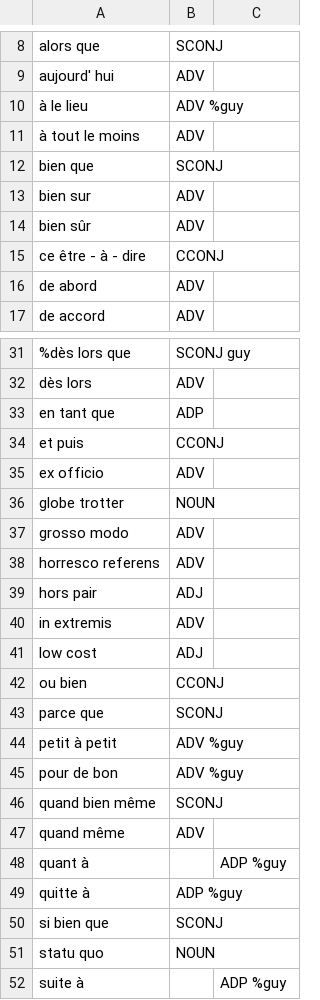
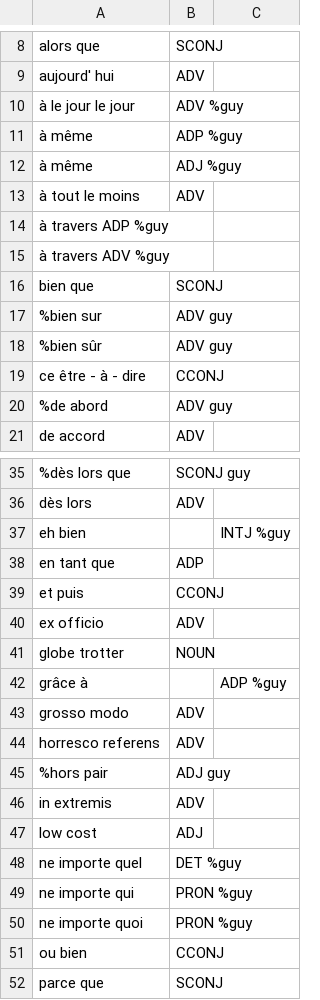
Before and after one commit to bguil/UD-French, a TSV file: lexiqueFIXED_POS.tsv, drawn as a sheet; only a part is shown, gaps mark what is left out; the shorter side is filled out with more unchanged rows; removed rows and columns are numbered as before the commit, all else as after; the diff covers the shown part only; the diff names each change by its address in the sheet, - before the commit and + after, or states it on an @@ line.

```diff
--- a/lexiqueFIXED_POS.tsv
+++ b/lexiqueFIXED_POS.tsv
-A10: à le lieu
+A10: à le jour le jour
+row 11: à même | ADP %guy
+row 12: à même | ADJ %guy
+row 14: à travers ADP %guy
+row 15: à travers ADV %guy
-row 13: bien sur | ADV
-row 14: bien sûr | ADV
+row 17: %bien sur | ADV guy
+row 18: %bien sûr | ADV guy
-row 16: de abord | ADV
+row 20: %de abord | ADV guy
+row 37: eh bien |  | INTJ %guy
+row 42: grâce à |  | ADP %guy
-row 39: hors pair | ADJ
+row 45: %hors pair | ADJ guy
+row 48: ne importe quel | DET %guy
+row 49: ne importe qui | PRON %guy
+row 50: ne importe quoi | PRON %guy
```
Also changed, not shown: 3 added rows and 1 removed row elsewhere in this file, lexiqueSYNT_POS.tsv, 1 other file.
